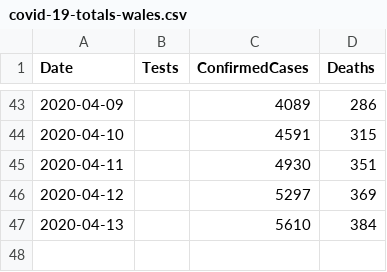
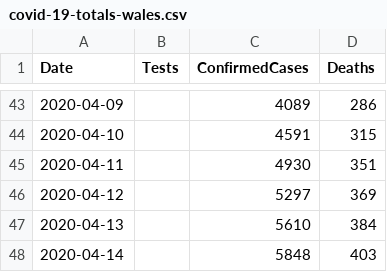
Before and after one commit to tomwhite/covid-19-uk-data, a CSV file: data/covid-19-totals-wales.csv, drawn as a sheet; only a part is shown, gaps mark what is left out; the diff names each change by its address in the sheet, - before the commit and + after, or states it on an @@ line.

Commit message:
Update for 2020-04-14 for Wales

```diff
--- a/data/covid-19-totals-wales.csv
+++ b/data/covid-19-totals-wales.csv
+row 48: 2020-04-14 |  | 5848 | 403
```
Also changed, not shown: 2 other files.
